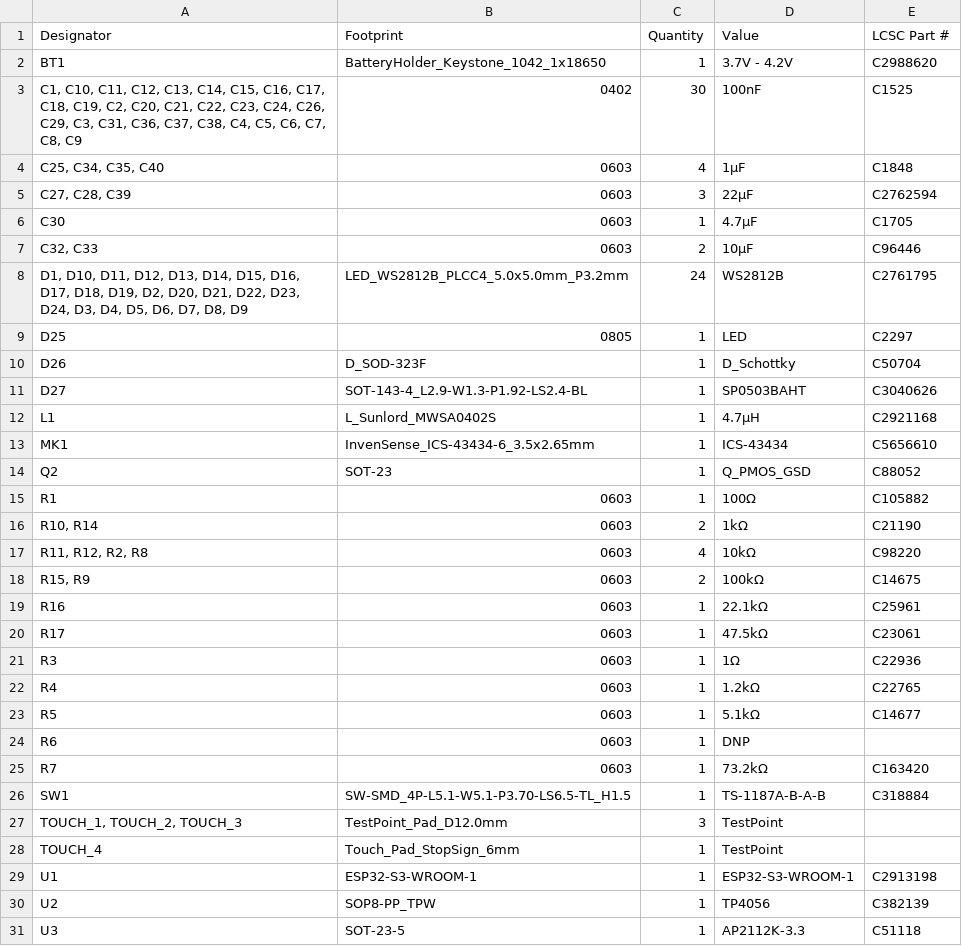
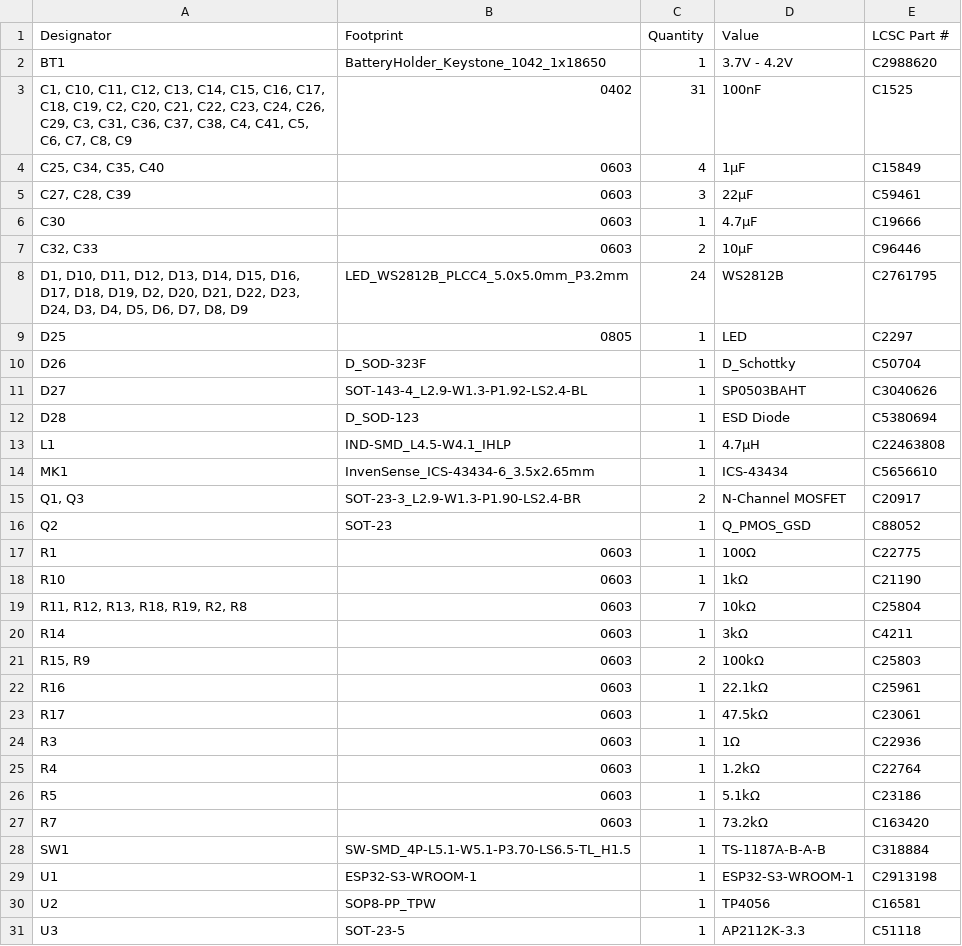
Before and after one commit to rowr111/blinky-badge-light, a CSV file: hardware/KiCad/blinky_badge_light/production/bom.csv, drawn as a sheet; only a part is shown.

```diff
--- a/hardware/KiCad/blinky_badge_light/production/bom.csv
+++ b/hardware/KiCad/blinky_badge_light/production/bom.csv
@@ -2,6 +2,6 @@
 BT1,BatteryHolder_Keystone_1042_1x18650,1,3.7V - 4.2V,C2988620
-"C1, C10, C11, C12, C13, C14, C15, C16, C17, C18, C19, C2, C20, C21, C22, C23, C24, C26, C29, C3, C31, C36, C37, C38, C4, C5, C6, C7, C8, C9",0402,30,100nF,C1525
-"C25, C34, C35, C40",0603,4,1µF,C1848
-"C27, C28, C39",0603,3,22µF,C2762594
-C30,0603,1,4.7µF,C1705
+"C1, C10, C11, C12, C13, C14, C15, C16, C17, C18, C19, C2, C20, C21, C22, C23, C24, C26, C29, C3, C31, C36, C37, C38, C4, C41, C5, C6, C7, C8, C9",0402,31,100nF,C1525
+"C25, C34, C35, C40",0603,4,1µF,C15849
+"C27, C28, C39",0603,3,22µF,C59461
+C30,0603,1,4.7µF,C19666
 "C32, C33",0603,2,10µF,C96446
@@ -11,9 +11,12 @@ D26,D_SOD-323F,1,D_Schottky,C50704
 D27,SOT-143-4_L2.9-W1.3-P1.92-LS2.4-BL,1,SP0503BAHT,C3040626
-L1,L_Sunlord_MWSA0402S,1,4.7µH,C2921168
+D28,D_SOD-123,1,ESD Diode,C5380694
+L1,IND-SMD_L4.5-W4.1_IHLP,1,4.7µH,C22463808
 MK1,InvenSense_ICS-43434-6_3.5x2.65mm,1,ICS-43434,C5656610
+"Q1, Q3",SOT-23-3_L2.9-W1.3-P1.90-LS2.4-BR,2,N-Channel MOSFET,C20917
 Q2,SOT-23,1,Q_PMOS_GSD,C88052
-R1,0603,1,100Ω,C105882
-"R10, R14",0603,2,1kΩ,C21190
-"R11, R12, R2, R8",0603,4,10kΩ,C98220
-"R15, R9",0603,2,100kΩ,C14675
+R1,0603,1,100Ω,C22775
+R10,0603,1,1kΩ,C21190
+"R11, R12, R13, R18, R19, R2, R8",0603,7,10kΩ,C25804
+R14,0603,1,3kΩ,C4211
+"R15, R9",0603,2,100kΩ,C25803
 R16,0603,1,22.1kΩ,C25961
@@ -21,11 +24,8 @@ R17,0603,1,47.5kΩ,C23061
 R3,0603,1,1Ω,C22936
-R4,0603,1,1.2kΩ,C22765
-R5,0603,1,5.1kΩ,C14677
-R6,0603,1,DNP,
+R4,0603,1,1.2kΩ,C22764
+R5,0603,1,5.1kΩ,C23186
 R7,0603,1,73.2kΩ,C163420
 SW1,SW-SMD_4P-L5.1-W5.1-P3.70-LS6.5-TL_H1.5,1,TS-1187A-B-A-B,C318884
-"TOUCH_1, TOUCH_2, TOUCH_3",TestPoint_Pad_D12.0mm,3,TestPoint,
-TOUCH_4,Touch_Pad_StopSign_6mm,1,TestPoint,
 U1,ESP32-S3-WROOM-1,1,ESP32-S3-WROOM-1,C2913198
-U2,SOP8-PP_TPW,1,TP4056,C382139
+U2,SOP8-PP_TPW,1,TP4056,C16581
 U3,SOT-23-5,1,AP2112K-3.3,C51118
```
Also changed, not shown: hardware/KiCad/blinky_badge_light/production/designators.csv, hardware/KiCad/blinky_badge_light/production/positions.csv, 6 other files.
